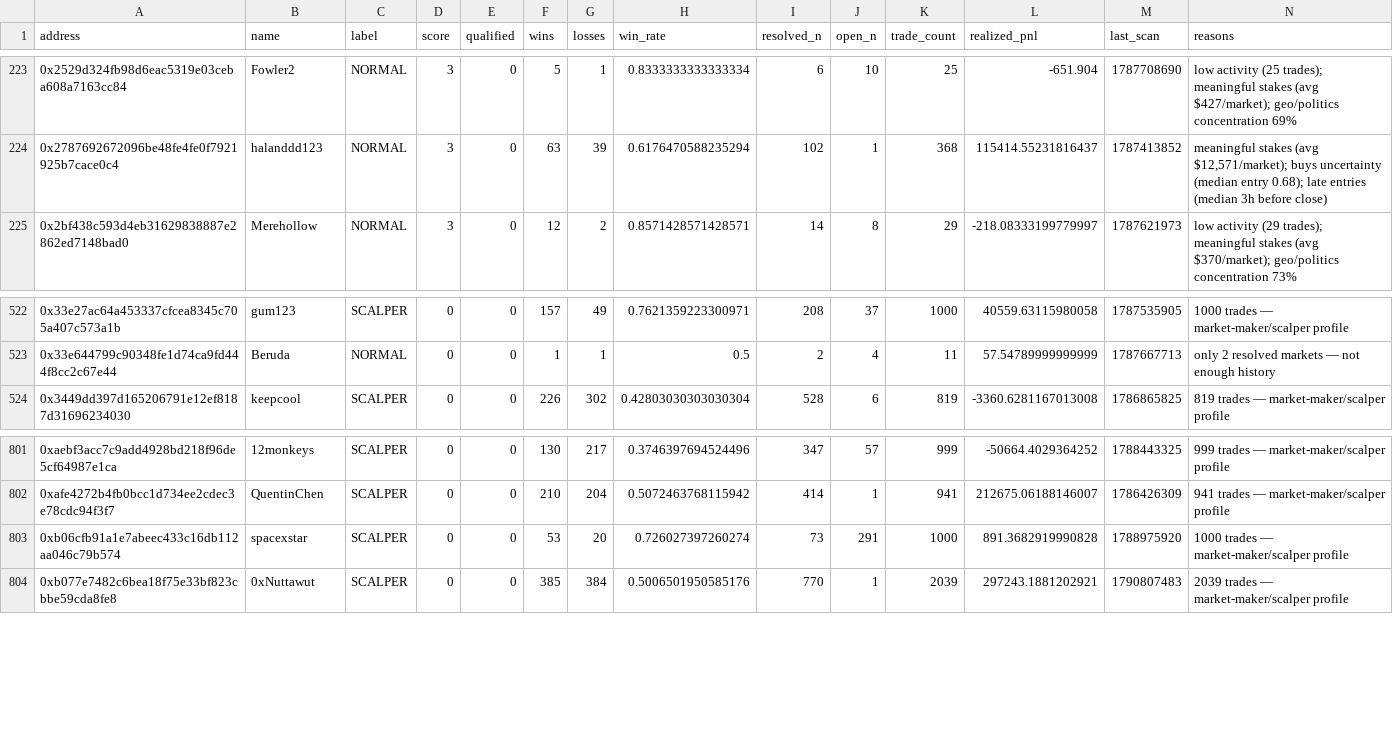
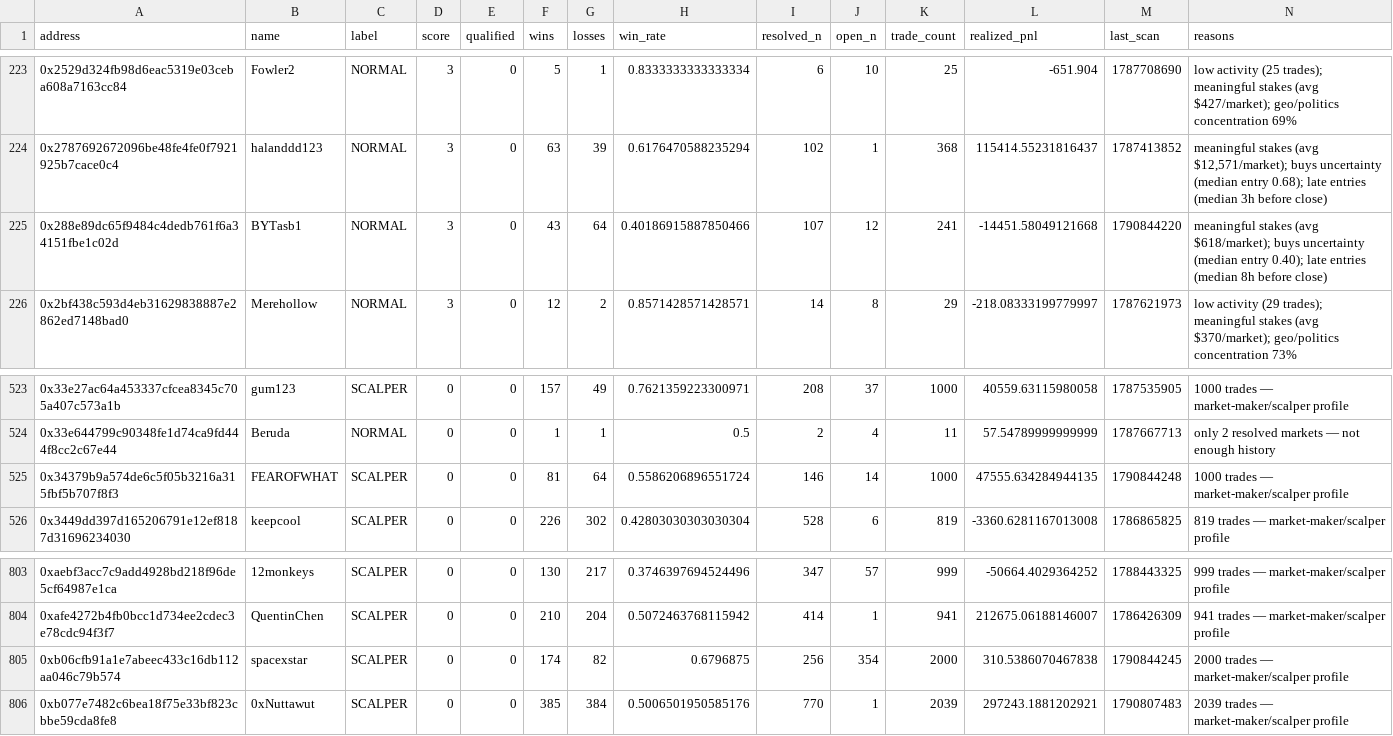
Before and after one commit to sophie-nguyenthuthuy/polycopy, a CSV file: data/wallets.csv, drawn as a sheet; only a part is shown, gaps mark what is left out.

```diff
--- a/data/wallets.csv
+++ b/data/wallets.csv
@@ -224,2 +224,3 @@ address,name,label,score,qualified,wins,losses,win_rate,resolved_n,open_n,trade_
 0x2787692672096be48fe4fe0f7921925b7cace0c4,halanddd123,NORMAL,3,0,63,39,0.6176470588235294,102,1,368,115414.55231816437,1787413852,"meaningful stakes (avg $12,571/market); buys uncertainty (median entry 0.68); late entries (median 3h before close)"
+0x288e89dc65f9484c4dedb761f6a34151fbe1c02d,BYTasb1,NORMAL,3,0,43,64,0.40186915887850466,107,12,241,-14451.58049121668,1790844220,meaningful stakes (avg $618/market); buys uncertainty (median entry 0.40); late entries (median 8h before close)
 0x2bf438c593d4eb31629838887e2862ed7148bad0,Merehollow,NORMAL,3,0,12,2,0.8571428571428571,14,8,29,-218.08333199779997,1787621973,low activity (29 trades); meaningful stakes (avg $370/market); geo/politics concentration 73%
@@ -523,2 +524,3 @@ address,name,label,score,qualified,wins,losses,win_rate,resolved_n,open_n,trade_
 0x33e644799c90348fe1d74ca9fd444f8cc2c67e44,Beruda,NORMAL,0,0,1,1,0.5,2,4,11,57.54789999999999,1787667713,only 2 resolved markets — not enough history
+0x34379b9a574de6c5f05b3216a315fbf5b707f8f3,FEAROFWHAT,SCALPER,0,0,81,64,0.5586206896551724,146,14,1000,47555.634284944135,1790844248,1000 trades — market-maker/scalper profile
 0x3449dd397d165206791e12ef8187d31696234030,keepcool,SCALPER,0,0,226,302,0.42803030303030304,528,6,819,-3360.6281167013008,1786865825,819 trades — market-maker/scalper profile
@@ -802,3 +804,3 @@ address,name,label,score,qualified,wins,losses,win_rate,resolved_n,open_n,trade_
 0xafe4272b4fb0bcc1d734ee2cdec3e78cdc94f3f7,QuentinChen,SCALPER,0,0,210,204,0.5072463768115942,414,1,941,212675.06188146007,1786426309,941 trades — market-maker/scalper profile
-0xb06cfb91a1e7abeec433c16db112aa046c79b574,spacexstar,SCALPER,0,0,53,20,0.726027397260274,73,291,1000,891.3682919990828,1788975920,1000 trades — market-maker/scalper profile
+0xb06cfb91a1e7abeec433c16db112aa046c79b574,spacexstar,SCALPER,0,0,174,82,0.6796875,256,354,2000,310.5386070467838,1790844245,2000 trades — market-maker/scalper profile
 0xb077e7482c6bea18f75e33bf823cbbe59cda8fe8,0xNuttawut,SCALPER,0,0,385,384,0.5006501950585176,770,1,2039,297243.1881202921,1790807483,2039 trades — market-maker/scalper profile
```
Also changed, not shown: 4 other files.
